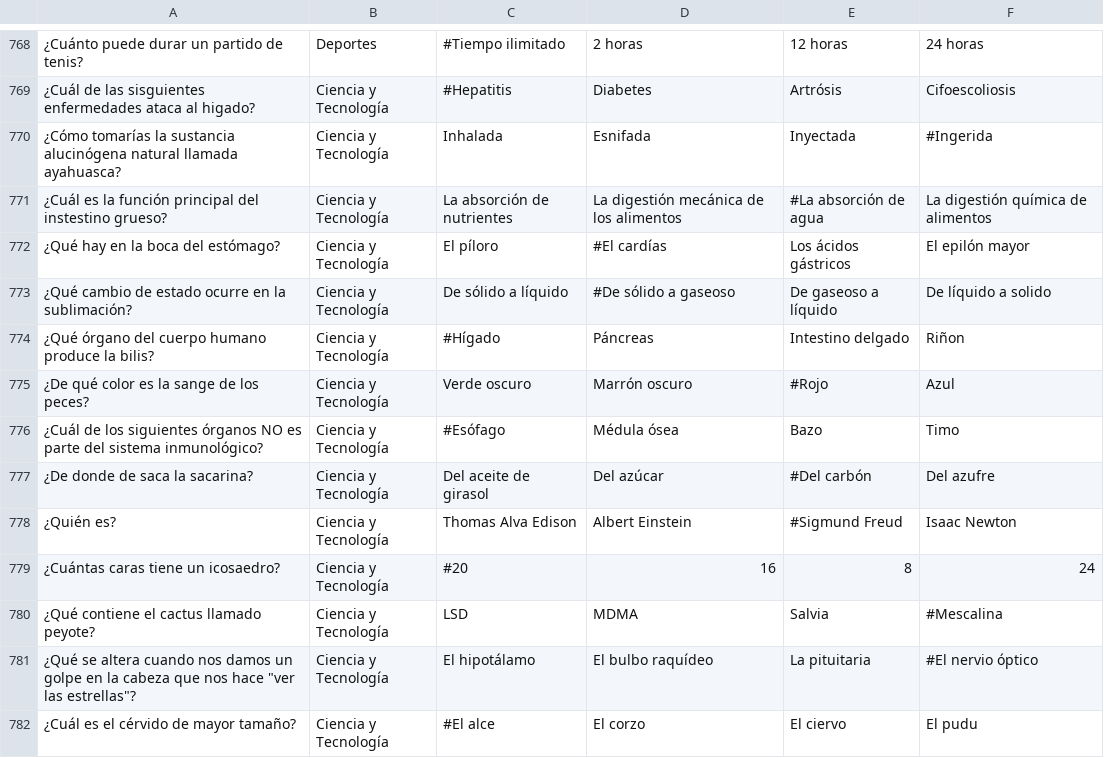
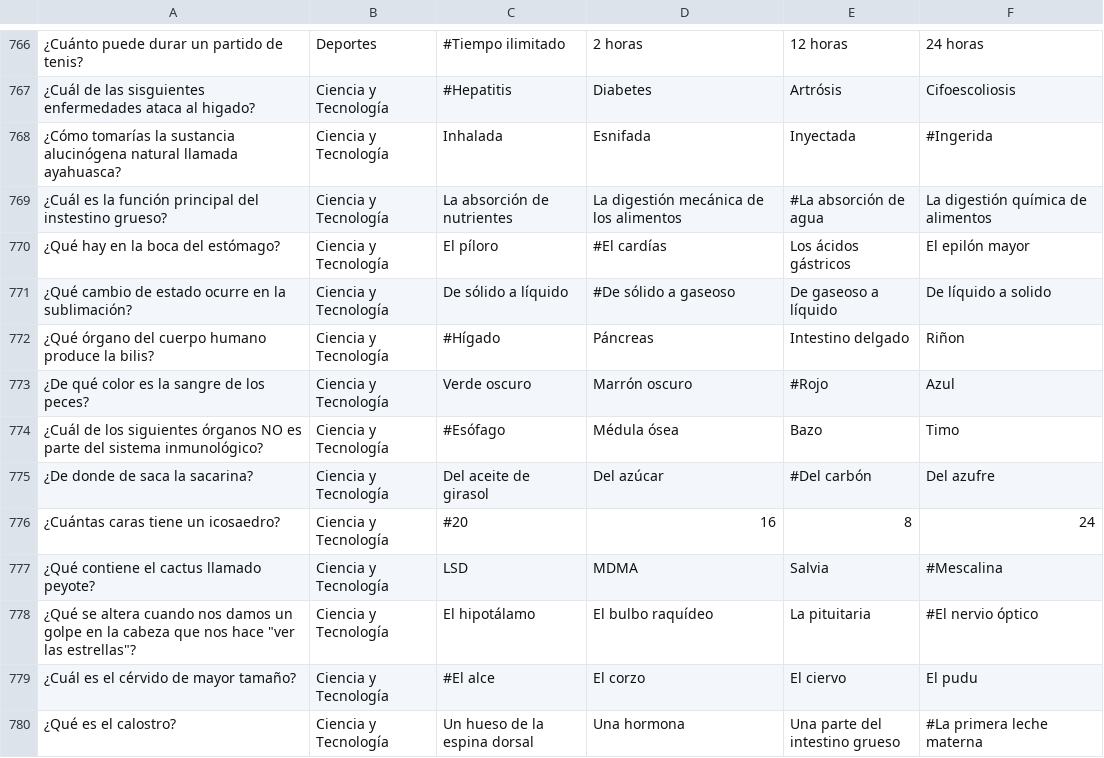
Before and after one commit to alepeculio/proyecto_trivia, a CSV file: preguntas/preguntas.csv, drawn as a sheet; only a part is shown, gaps mark what is left out; the shorter side is filled out with more unchanged rows; removed rows and columns are numbered as before the commit, all else as after; the diff covers the shown part only; the diff names each change by its address in the sheet, - before the commit and + after, or states it on an @@ line.

Commit message:
Brian

```diff
--- a/preguntas/preguntas.csv
+++ b/preguntas/preguntas.csv
-A773: ¿De qué color es la sange de los peces?
+A773: ¿De qué color es la sangre de los peces?
-row 778: ¿Quién es? | Ciencia y Tecnología | Thomas Alva Edison | Albert Einstein | #Sigmund Freud | Isaac Newton
```
Also changed, not shown: 7 removed rows and 1 edited cell elsewhere in this file.
